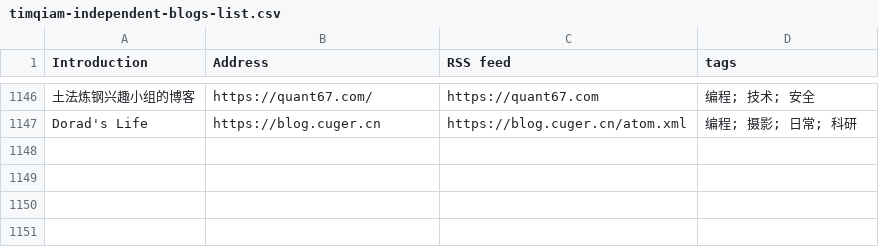
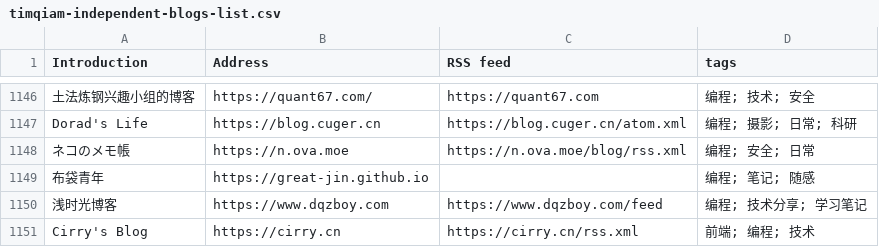
Before and after one commit to saveweb/rss-list-upstream, a CSV file: timqiam-independent-blogs-list.csv, drawn as a sheet; only a part is shown, gaps mark what is left out; the diff names each change by its address in the sheet, - before the commit and + after, or states it on an @@ line.

```diff
--- a/timqiam-independent-blogs-list.csv
+++ b/timqiam-independent-blogs-list.csv
+row 1148: ネコのメモ帳 | https://n.ova.moe | https://n.ova.moe/blog/rss.xml | 编程; 安全; 日常
+row 1149: 布袋青年 | https://great-jin.github.io |  | 编程; 笔记; 随感
+row 1150: 浅时光博客 | https://www.dqzboy.com | https://www.dqzboy.com/feed | 编程; 技术分享; 学习笔记
+row 1151: Cirry's Blog | https://cirry.cn | https://cirry.cn/rss.xml | 前端; 编程; 技术
```
Also changed, not shown: 1 other file.
